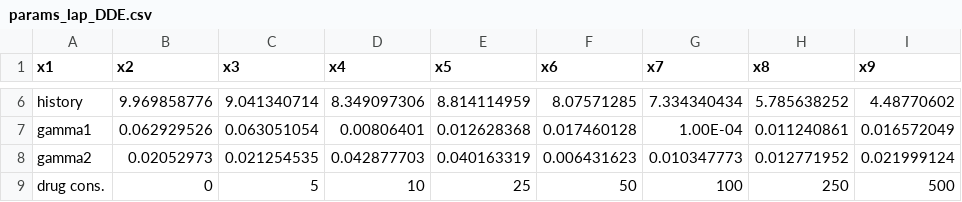
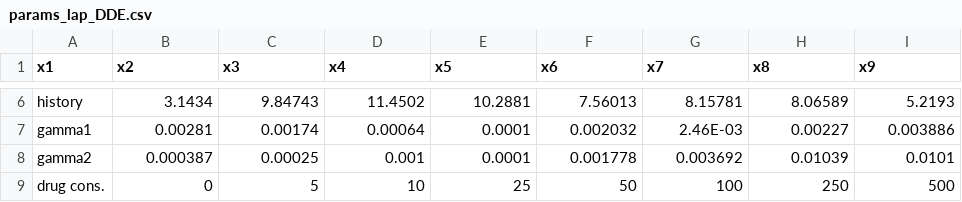
Before and after one commit to meyer-lab/DrugResponseModel.jl, a CSV file: model/figures/Lapatinib/dde/params_lap_DDE.csv, drawn as a sheet; only a part is shown, gaps mark what is left out; the diff covers the shown part only; the diff names each change by its address in the sheet, - before the commit and + after, or states it on an @@ line.

```diff
--- a/model/figures/Lapatinib/dde/params_lap_DDE.csv
+++ b/model/figures/Lapatinib/dde/params_lap_DDE.csv
-B6 (x2): 9.969858776
+B6 (x2): 3.1434
-C6 (x3): 9.041340714
+C6 (x3): 9.84743
-D6 (x4): 8.349097306
+D6 (x4): 11.4502
-E6 (x5): 8.814114959
+E6 (x5): 10.2881
-F6 (x6): 8.07571285
+F6 (x6): 7.56013
-G6 (x7): 7.334340434
+G6 (x7): 8.15781
-H6 (x8): 5.785638252
+H6 (x8): 8.06589
-I6 (x9): 4.48770602
+I6 (x9): 5.2193
-B7 (x2): 0.062929526
+B7 (x2): 0.00281
-C7 (x3): 0.063051054
+C7 (x3): 0.00174
-D7 (x4): 0.00806401
+D7 (x4): 0.00064
-E7 (x5): 0.012628368
+E7 (x5): 0.0001
-F7 (x6): 0.017460128
+F7 (x6): 0.002032
-G7 (x7): 1.00E-04
+G7 (x7): 2.46E-03
-H7 (x8): 0.011240861
+H7 (x8): 0.00227
-I7 (x9): 0.016572049
+I7 (x9): 0.003886
-B8 (x2): 0.02052973
+B8 (x2): 0.000387
-C8 (x3): 0.021254535
+C8 (x3): 0.00025
-D8 (x4): 0.042877703
+D8 (x4): 0.001
-E8 (x5): 0.040163319
+E8 (x5): 0.0001
-F8 (x6): 0.006431623
+F8 (x6): 0.001778
-G8 (x7): 0.010347773
+G8 (x7): 0.003692
-H8 (x8): 0.012771952
+H8 (x8): 0.01039
-I8 (x9): 0.021999124
+I8 (x9): 0.0101
```
Also changed, not shown: 32 edited cells elsewhere in this file, 6 other files.
